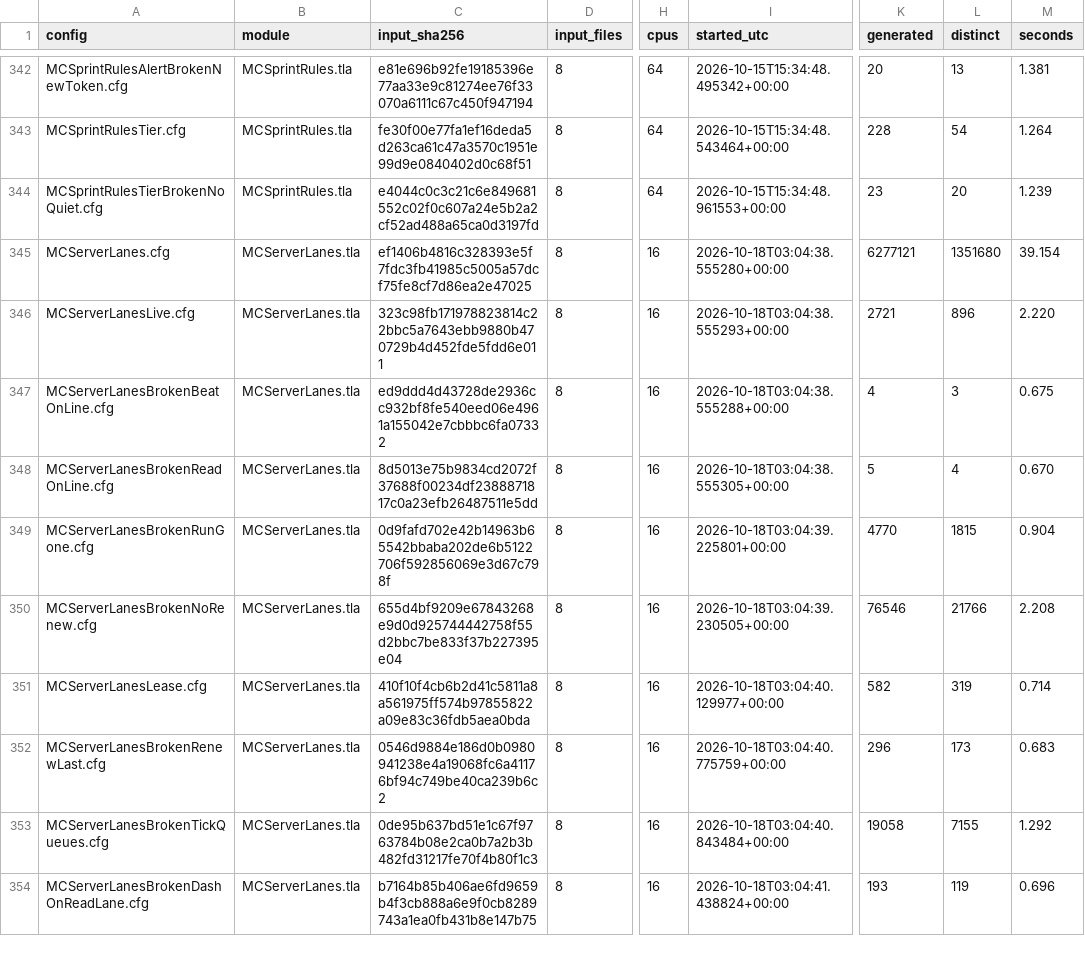
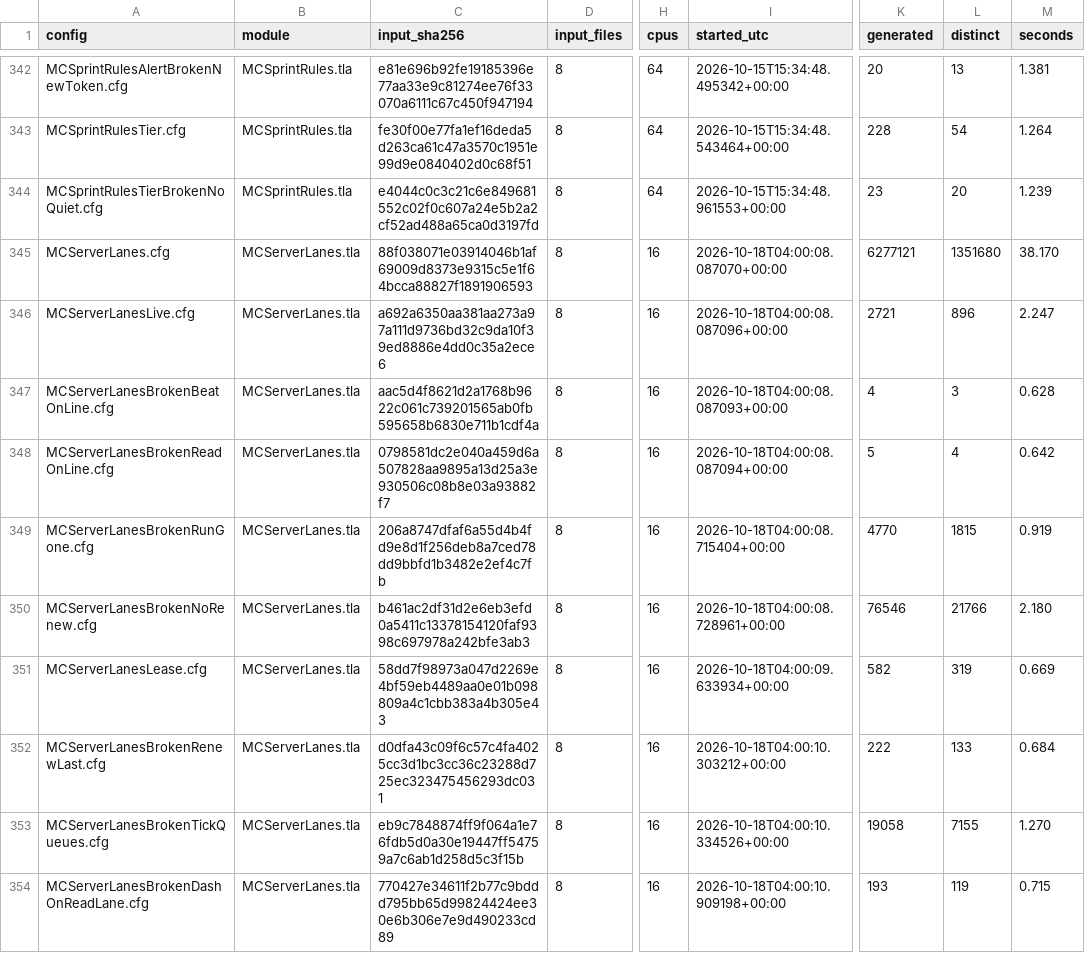
Before and after one commit to mas-bandwidth/nova-sprint, a TSV file: tla/RUNS.tsv, drawn as a sheet; only a part is shown, gaps mark what is left out; the diff covers the shown part only; the diff names each change by its address in the sheet, - before the commit and + after, or states it on an @@ line.

```diff
--- a/tla/RUNS.tsv
+++ b/tla/RUNS.tsv
-C345 (input_sha256): ef1406b4816c328393e5f7fdc3fb41985c5005a57dcf75fe8cf7d86ea2e47025
+C345 (input_sha256): 88f038071e03914046b1af69009d8373e9315c5e1f64bcca88827f1891906593
-I345 (started_utc): 2026-10-18T03:04:38.555280+00:00
+I345 (started_utc): 2026-10-18T04:00:08.087070+00:00
-M345 (seconds): 39.154
+M345 (seconds): 38.170
-C346 (input_sha256): 323c98fb171978823814c22bbc5a7643ebb9880b470729b4d452fde5fdd6e011
+C346 (input_sha256): a692a6350aa381aa273a97a111d9736bd32c9da10f39ed8886e4dd0c35a2ece6
-I346 (started_utc): 2026-10-18T03:04:38.555293+00:00
+I346 (started_utc): 2026-10-18T04:00:08.087096+00:00
-M346 (seconds): 2.220
+M346 (seconds): 2.247
-C347 (input_sha256): ed9ddd4d43728de2936cc932bf8fe540eed06e4961a155042e7cbbbc6fa07332
+C347 (input_sha256): aac5d4f8621d2a1768b9622c061c739201565ab0fb595658b6830e711b1cdf4a
-I347 (started_utc): 2026-10-18T03:04:38.555288+00:00
+I347 (started_utc): 2026-10-18T04:00:08.087093+00:00
-M347 (seconds): 0.675
+M347 (seconds): 0.628
-C348 (input_sha256): 8d5013e75b9834cd2072f37688f00234df2388871817c0a23efb26487511e5dd
+C348 (input_sha256): 0798581dc2e040a459d6a507828aa9895a13d25a3e930506c08b8e03a93882f7
-I348 (started_utc): 2026-10-18T03:04:38.555305+00:00
+I348 (started_utc): 2026-10-18T04:00:08.087094+00:00
-M348 (seconds): 0.670
+M348 (seconds): 0.642
-C349 (input_sha256): 0d9fafd702e42b14963b65542bbaba202de6b5122706f592856069e3d67c798f
+C349 (input_sha256): 206a8747dfaf6a55d4b4fd9e8d1f256deb8a7ced78dd9bbfd1b3482e2ef4c7fb
-I349 (started_utc): 2026-10-18T03:04:39.225801+00:00
+I349 (started_utc): 2026-10-18T04:00:08.715404+00:00
-M349 (seconds): 0.904
+M349 (seconds): 0.919
-C350 (input_sha256): 655d4bf9209e67843268e9d0d925744442758f55d2bbc7be833f37b227395e04
+C350 (input_sha256): b461ac2df31d2e6eb3efd0a5411c13378154120faf9398c697978a242bfe3ab3
-I350 (started_utc): 2026-10-18T03:04:39.230505+00:00
+I350 (started_utc): 2026-10-18T04:00:08.728961+00:00
-M350 (seconds): 2.208
+M350 (seconds): 2.180
-C351 (input_sha256): 410f10f4cb6b2d41c5811a8a561975ff574b97855822a09e83c36fdb5aea0bda
+C351 (input_sha256): 58dd7f98973a047d2269e4bf59eb4489aa0e01b098809a4c1cbb383a4b305e43
-I351 (started_utc): 2026-10-18T03:04:40.129977+00:00
+I351 (started_utc): 2026-10-18T04:00:09.633934+00:00
-M351 (seconds): 0.714
+M351 (seconds): 0.669
-C352 (input_sha256): 0546d9884e186d0b0980941238e4a19068fc6a41176bf94c749be40ca239b6c2
+C352 (input_sha256): d0dfa43c09f6c57c4fa4025cc3d1bc3cc36c23288d725ec323475456293dc031
-I352 (started_utc): 2026-10-18T03:04:40.775759+00:00
+I352 (started_utc): 2026-10-18T04:00:10.303212+00:00
-K352 (generated): 296
+K352 (generated): 222
-L352 (distinct): 173
+L352 (distinct): 133
-M352 (seconds): 0.683
+M352 (seconds): 0.684
-C353 (input_sha256): 0de95b637bd51e1c67f9763784b08e2ca0b7a2b3b482fd31217fe70f4b80f1c3
+C353 (input_sha256): eb9c7848874ff9f064a1e76fdb5d0a30e19447ff54759a7c6ab1d258d5c3f15b
-I353 (started_utc): 2026-10-18T03:04:40.843484+00:00
+I353 (started_utc): 2026-10-18T04:00:10.334526+00:00
-M353 (seconds): 1.292
+M353 (seconds): 1.270
-C354 (input_sha256): b7164b85b406ae6fd9659b4f3cb888a6e9f0cb8289743a1ea0fb431b8e147b75
+C354 (input_sha256): 770427e34611f2b77c9bddd795bb65d99824424ee30e6b306e7e9d490233cd89
-I354 (started_utc): 2026-10-18T03:04:41.438824+00:00
+I354 (started_utc): 2026-10-18T04:00:10.909198+00:00
-M354 (seconds): 0.696
+M354 (seconds): 0.715
```
Also changed, not shown: 9 edited cells elsewhere in this file.
